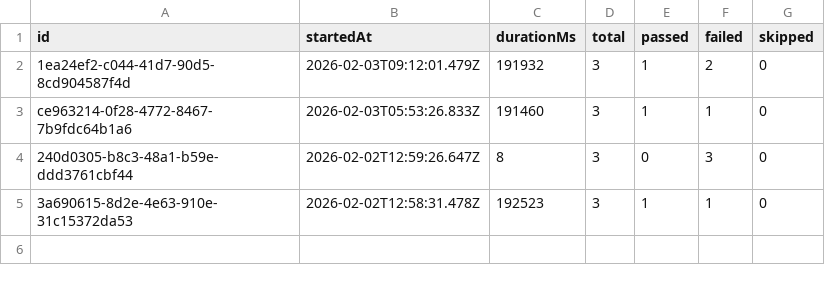
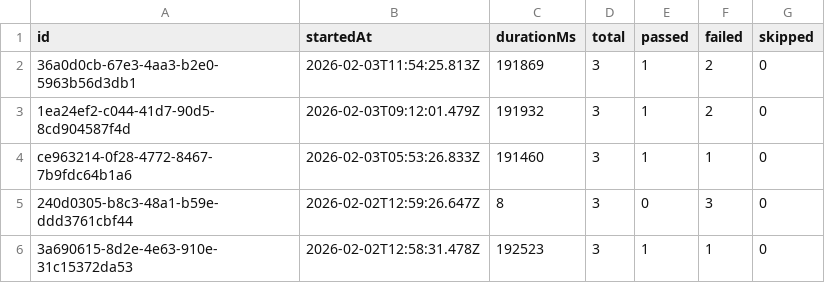
Before and after one commit to Shunyalabsai/widgets-automation, a CSV file: docs/exports/all-runs-summary.csv, drawn as a sheet; the diff names each change by its address in the sheet, - before the commit and + after, or states it on an @@ line.

```diff
--- a/docs/exports/all-runs-summary.csv
+++ b/docs/exports/all-runs-summary.csv
+row 2: 36a0d0cb-67e3-4aa3-b2e0-5963b56d3db1 | 2026-02-03T11:54:25.813Z | 191869 | 3 | 1 | 2 | 0
```
Also changed, not shown: docs/exports/current-run.csv, 5 other files.
